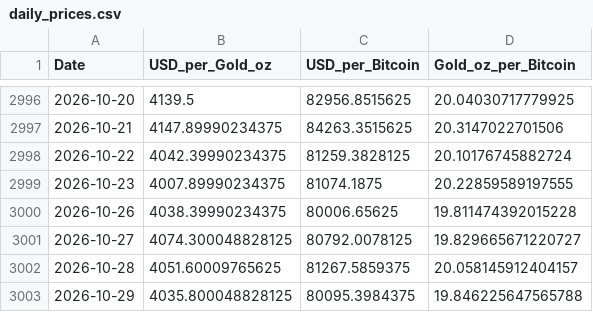
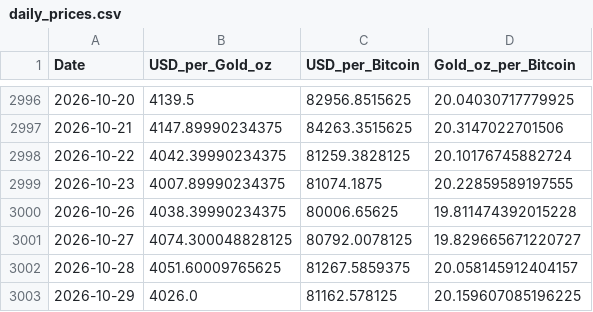
Before and after one commit to silmonbiggs/BTCvGold, a CSV file: data/daily_prices.csv, drawn as a sheet; only a part is shown, gaps mark what is left out.

```diff
--- a/data/daily_prices.csv
+++ b/data/daily_prices.csv
@@ -3002,2 +3002,2 @@ Date,USD_per_Gold_oz,USD_per_Bitcoin,Gold_oz_per_Bitcoin
 2026-10-28,4051.60009765625,81267.5859375,20.058145912404157
-2026-10-29,4035.800048828125,80095.3984375,19.846225647565788
+2026-10-29,4026.0,81162.578125,20.159607085196225
```
Also changed, not shown: 2 other files.
